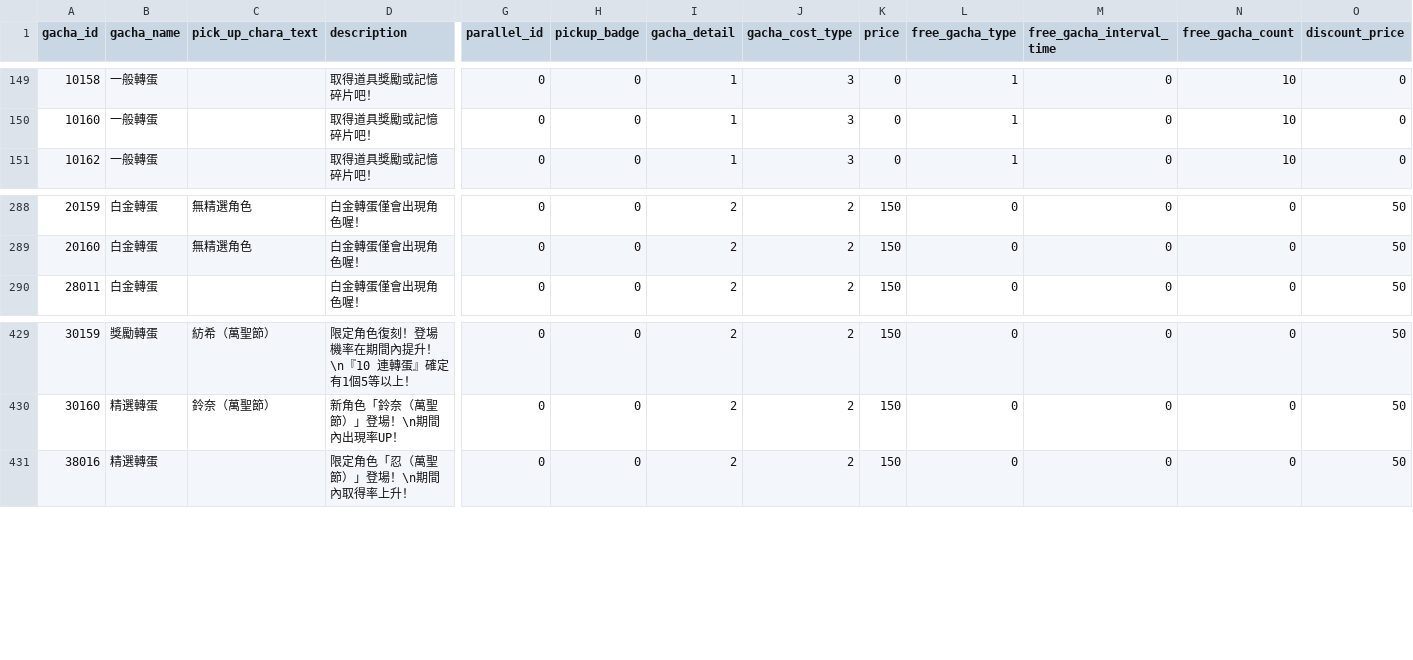
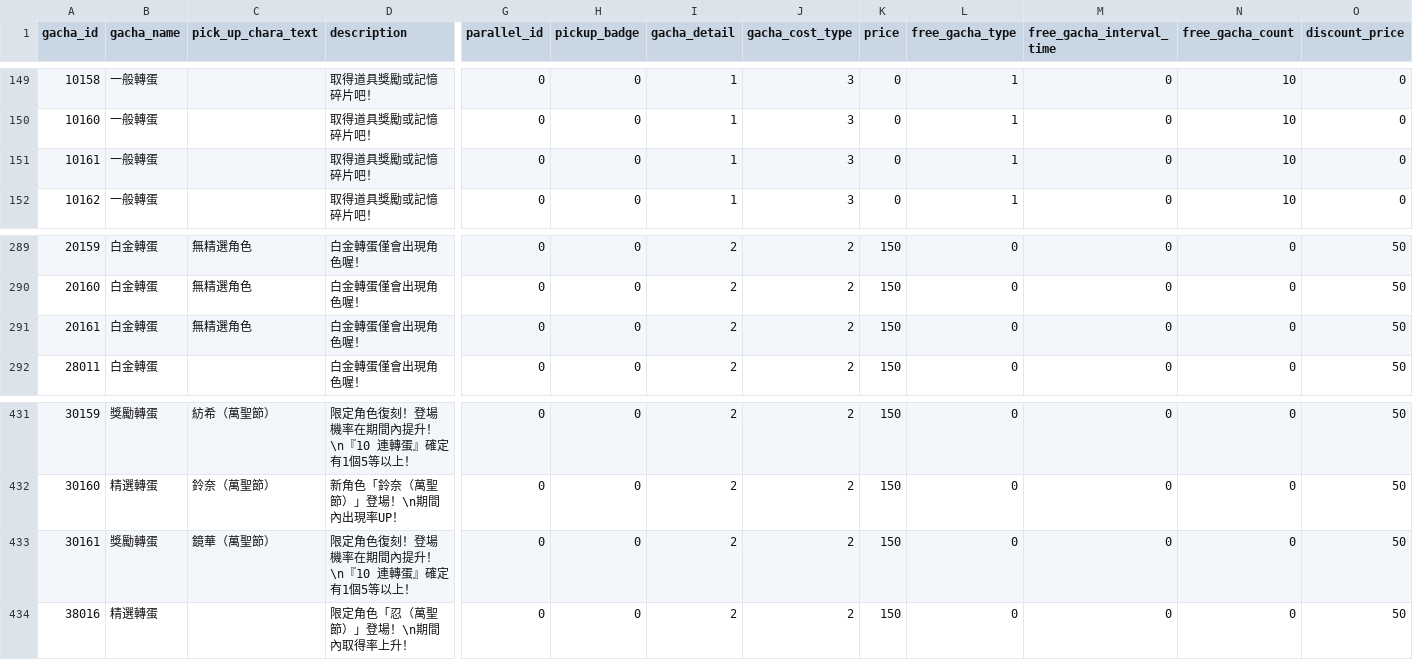
Before and after one commit to KiruyaMomochi/RediveData, a CSV file: db/csv/gacha_data.csv, drawn as a sheet; only a part is shown, gaps mark what is left out; rows hold the shown columns only; the diff names each change by its address in the sheet, - before the commit and + after, or states it on an @@ line.

```diff
--- a/db/csv/gacha_data.csv
+++ b/db/csv/gacha_data.csv
+row 151: 10161 | 一般轉蛋 |  | 取得道具獎勵或記憶碎片吧！ | 0 | 0 | 1 | 3 | 0 | 1 | 0 | 10 | 0
+row 291: 20161 | 白金轉蛋 | 無精選角色 | 白金轉蛋僅會出現角色喔！ | 0 | 0 | 2 | 2 | 150 | 0 | 0 | 0 | 50
+row 433: 30161 | 獎勵轉蛋 | 鏡華（萬聖節） | 限定角色復刻！登場機率在期間內提升！\n『10 連轉蛋』確定有1個5等以上！ | 0 | 0 | 2 | 2 | 150 | 0 | 0 | 0 | 50
```
Also changed, not shown: db/csv/campaign_schedule.csv, db/csv/event_gacha_data.csv, 17 other files.
